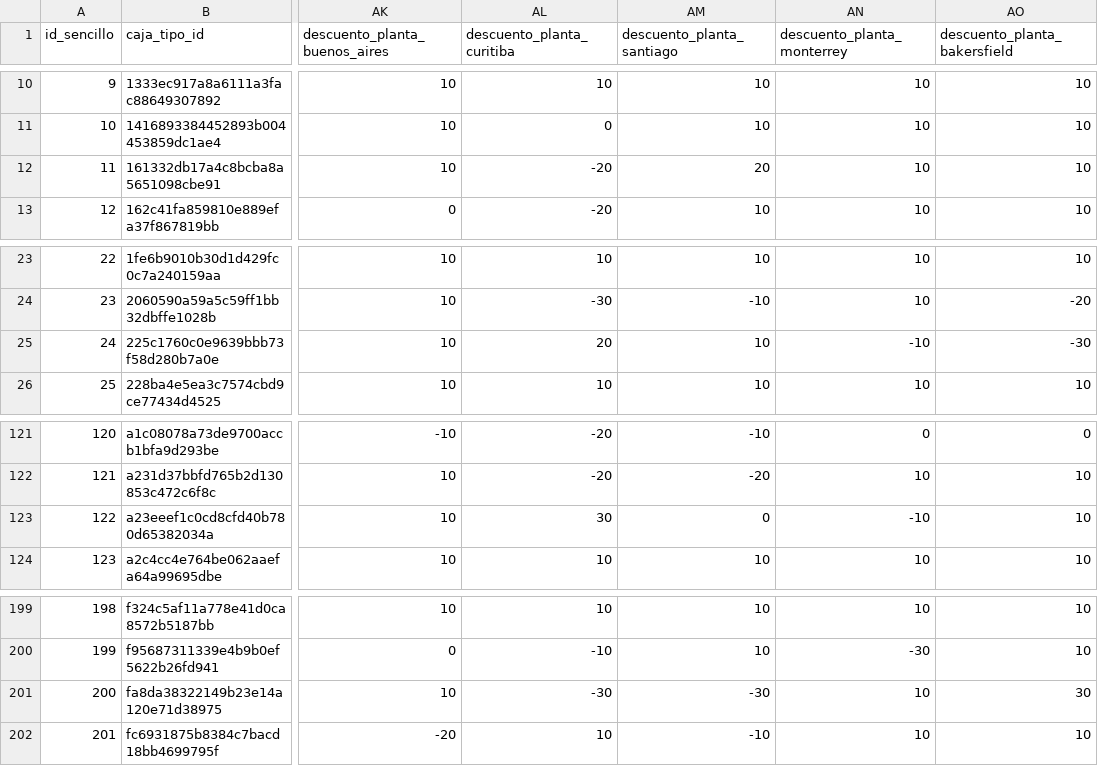
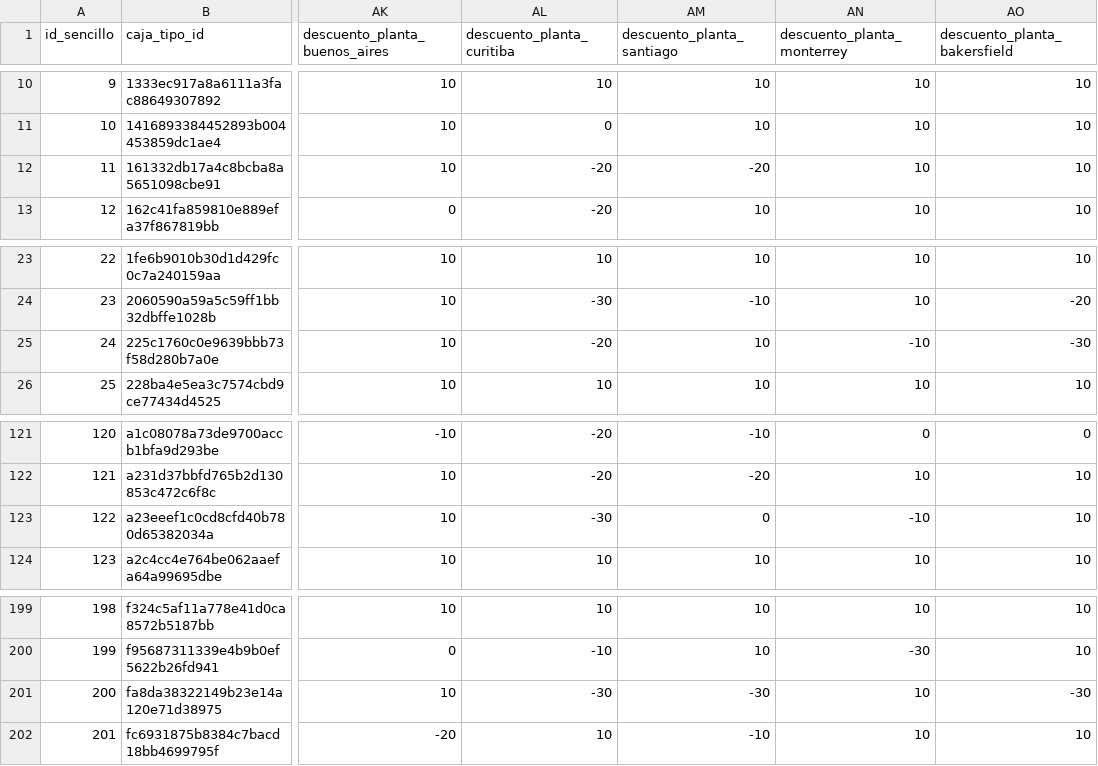
Before and after one commit to Franco-Santini/DataChallenge2026, a CSV file: Datos modificados/especificaciones_procurement.csv, drawn as a sheet; only a part is shown, gaps mark what is left out; the diff names each change by its address in the sheet, - before the commit and + after, or states it on an @@ line.

```diff
--- a/Datos modificados/especificaciones_procurement.csv
+++ b/Datos modificados/especificaciones_procurement.csv
-AM12 (descuento_planta_santiago): 20
+AM12 (descuento_planta_santiago): -20
-AL25 (descuento_planta_curitiba): 20
+AL25 (descuento_planta_curitiba): -20
-AL123 (descuento_planta_curitiba): 30
+AL123 (descuento_planta_curitiba): -30
-AO201 (descuento_planta_bakersfield): 30
+AO201 (descuento_planta_bakersfield): -30
```
Also changed, not shown: Datos modificados/catalogo_especificaciones_procurement.csv, Datos modificados/procurement_modificado.csv, 4 other files.
